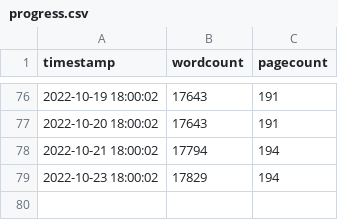
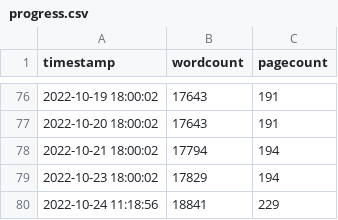
Before and after one commit to eparrish64/thesis, a CSV file: progressTracking/progress.csv, drawn as a sheet; only a part is shown, gaps mark what is left out; the diff names each change by its address in the sheet, - before the commit and + after, or states it on an @@ line.

Commit message:
Updated progress plots.

```diff
--- a/progressTracking/progress.csv
+++ b/progressTracking/progress.csv
+row 80: 2022-10-24 11:18:56 | 18841 | 229
```
Also changed, not shown: 4 other files.
